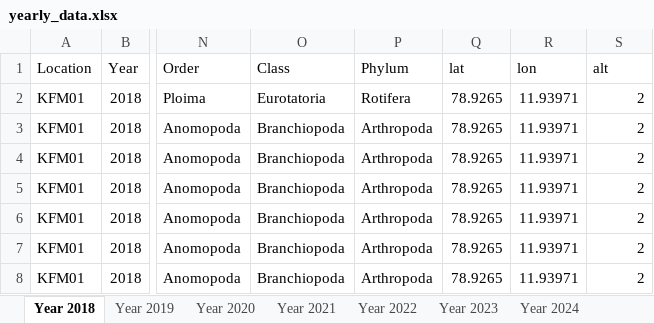
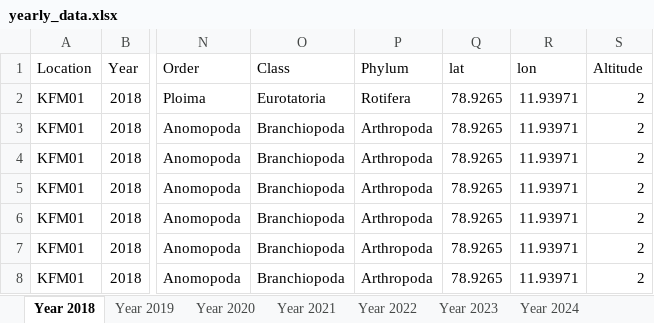
Before and after one commit to scinii/Bureau-Biota-Internship, an Excel workbook: yearly_data.xlsx, sheet Year 2018, drawn as a sheet; only a part is shown, gaps mark what is left out; values as stored, in another font and other column widths than the file's, no borders; the diff names each change by its address in the sheet, - before the commit and + after, or states it on an @@ line.

```diff
--- a/yearly_data.xlsx (sheet Year 2018)
+++ b/yearly_data.xlsx (sheet Year 2018)
-S1: alt
+S1: Altitude
```
Also changed, not shown: sheet Year 2022, sheet Year 2019, sheet Year 2020, sheet Year 2023, sheet Year 2021, sheet Year 2024, data_lakes.xlsx, 4 other files.
